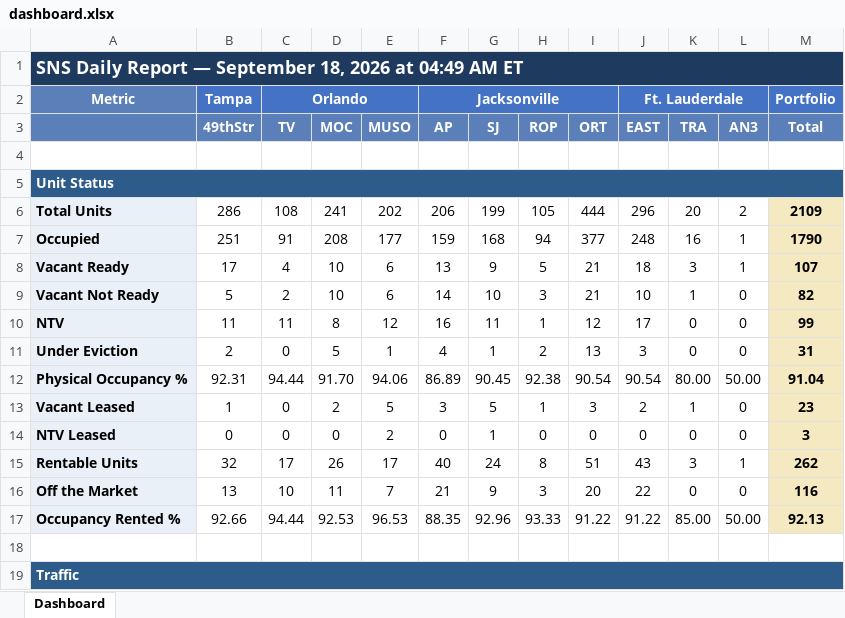
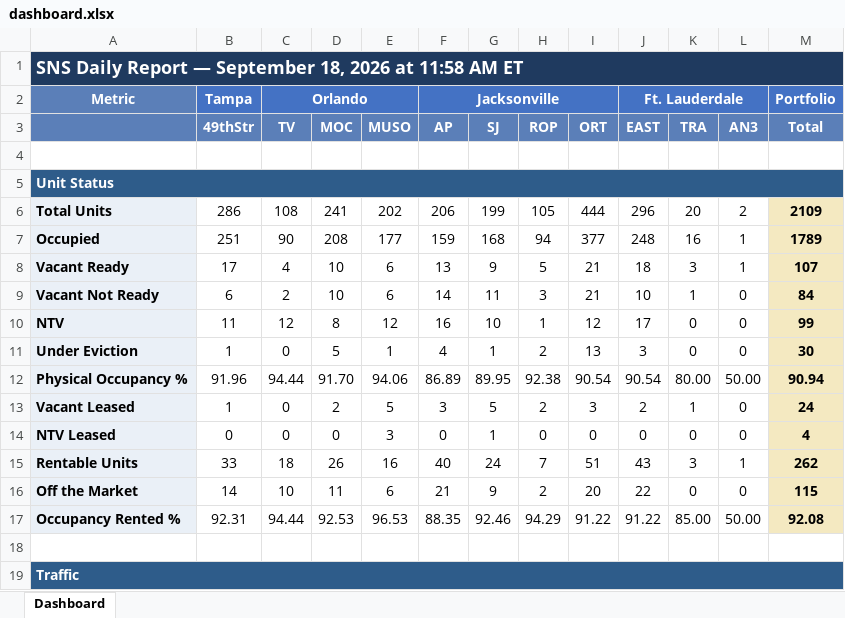
Before and after one commit to ymi-flowing/sns-daily-report, an Excel workbook: dashboard.xlsx, sheet Dashboard, drawn as a sheet; only a part is shown; values as stored, in another font and other column widths than the file's, no borders; the diff covers the shown part only; the diff names each change by its address in the sheet, - before the commit and + after, or states it on an @@ line.

```diff
--- a/dashboard.xlsx (sheet Dashboard)
+++ b/dashboard.xlsx (sheet Dashboard)
-A1: …2026 at 04:49 AM ET
+A1: …2026 at 11:58 AM ET
-C7 (TV): 91
+C7 (TV): 90
-M7 (Total): 1790
+M7 (Total): 1789
-B9 (49thStr): 5
+B9 (49thStr): 6
-G9 (SJ): 10
+G9 (SJ): 11
-M9 (Total): 82
+M9 (Total): 84
-C10 (TV): 11
+C10 (TV): 12
-G10 (SJ): 11
+G10 (SJ): 10
-B11 (49thStr): 2
+B11 (49thStr): 1
-M11 (Total): 31
+M11 (Total): 30
-B12 (49thStr): 92.31
+B12 (49thStr): 91.96
-G12 (SJ): 90.45
+G12 (SJ): 89.95
-M12 (Total): 91.04
+M12 (Total): 90.94
-H13 (ROP): 1
+H13 (ROP): 2
-M13 (Total): 23
+M13 (Total): 24
-E14 (MUSO): 2
+E14 (MUSO): 3
-M14 (Total): 3
+M14 (Total): 4
-B15 (49thStr): 32
+B15 (49thStr): 33
-C15 (TV): 17
+C15 (TV): 18
-E15 (MUSO): 17
+E15 (MUSO): 16
-H15 (ROP): 8
+H15 (ROP): 7
-B16 (49thStr): 13
+B16 (49thStr): 14
-E16 (MUSO): 7
+E16 (MUSO): 6
-H16 (ROP): 3
+H16 (ROP): 2
-M16 (Total): 116
+M16 (Total): 115
-B17 (49thStr): 92.66
+B17 (49thStr): 92.31
-G17 (SJ): 92.96
+G17 (SJ): 92.46
-H17 (ROP): 93.33
+H17 (ROP): 94.29
-M17 (Total): 92.13
+M17 (Total): 92.08
```
Also changed, not shown: 1 added row, 1 removed row and 73 edited cells elsewhere in this sheet, 1 other file.
